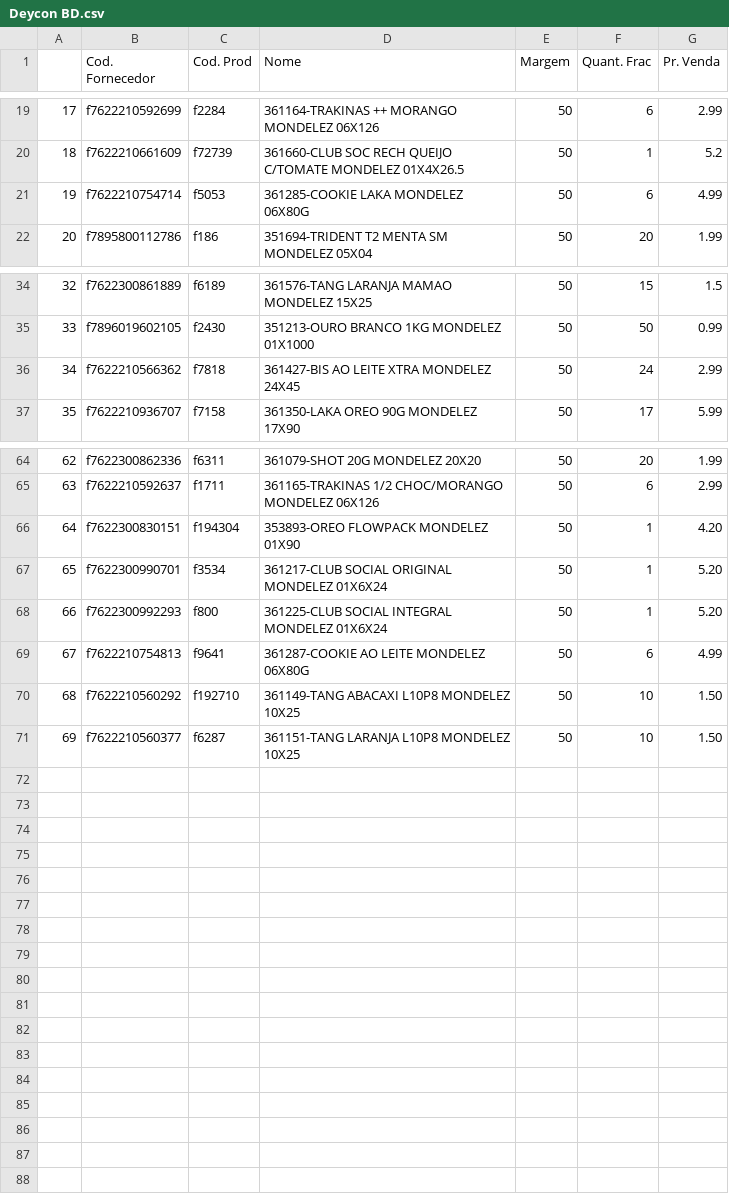
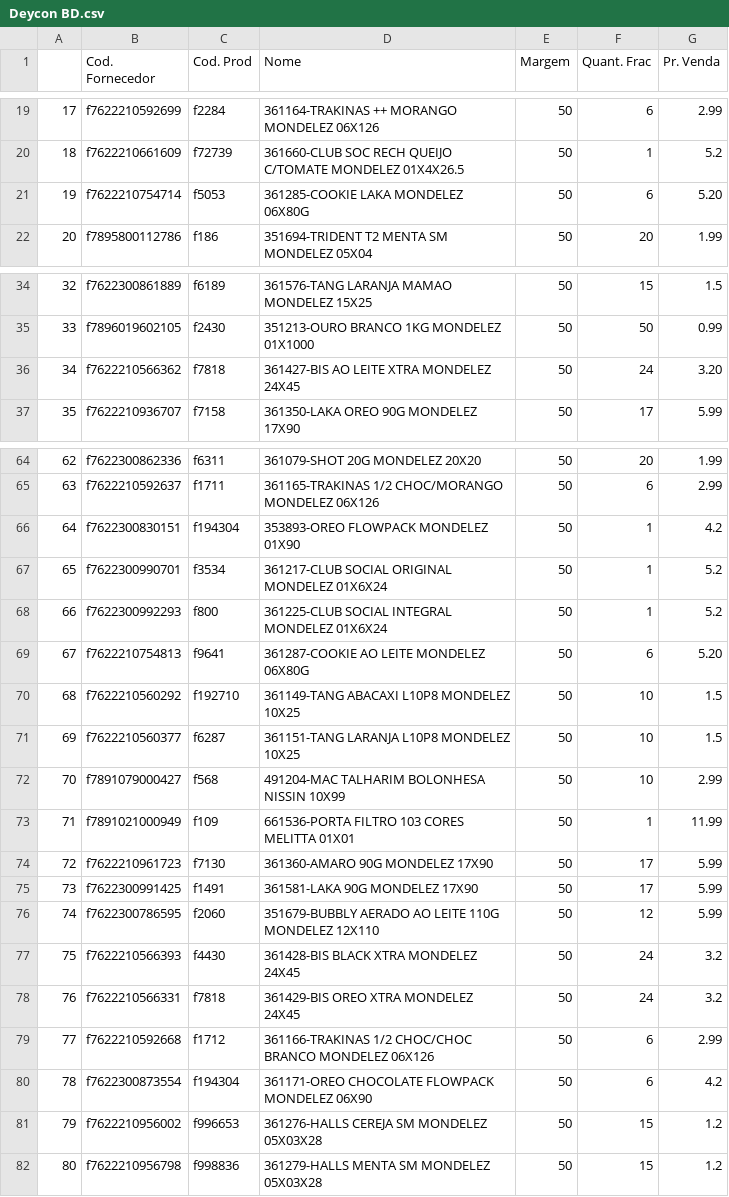
Before and after one commit to I3run01/PY-Auto-Preco-V2, a CSV file: Deycon BD.csv, drawn as a sheet; only a part is shown, gaps mark what is left out; the diff covers the shown part only.

```diff
--- a/Deycon BD.csv
+++ b/Deycon BD.csv
@@ -20,3 +20,3 @@
 18,f7622210661609,f72739,361660-CLUB SOC RECH QUEIJO C/TOMATE  MONDELEZ      01X4X26.5,50,1,5.2
-19,f7622210754714,f5053,361285-COOKIE LAKA                    MONDELEZ         06X80G,50,6,4.99
+19,f7622210754714,f5053,361285-COOKIE LAKA                    MONDELEZ         06X80G,50,6,5.20
 20,f7895800112786,f186,351694-TRIDENT T2 MENTA SM            MONDELEZ          05X04,50,20,1.99
@@ -35,3 +35,3 @@
 33,f7896019602105,f2430,351213-OURO BRANCO 1KG                MONDELEZ        01X1000,50,50,0.99
-34,f7622210566362,f7818,361427-BIS AO LEITE XTRA              MONDELEZ          24X45,50,24,2.99
+34,f7622210566362,f7818,361427-BIS AO LEITE XTRA              MONDELEZ          24X45,50,24,3.20
 35,f7622210936707,f7158,361350-LAKA OREO 90G                  MONDELEZ          17X90,50,17,5.99
@@ -65,7 +65,18 @@
 63,f7622210592637,f1711,361165-TRAKINAS 1/2 CHOC/MORANGO      MONDELEZ         06X126,50,6,2.99
-64,f7622300830151,f194304,353893-OREO FLOWPACK                  MONDELEZ          01X90,50,1,4.20
-65,f7622300990701,f3534,361217-CLUB SOCIAL ORIGINAL           MONDELEZ        01X6X24,50,1,5.20
-66,f7622300992293,f800,361225-CLUB SOCIAL INTEGRAL           MONDELEZ        01X6X24,50,1,5.20
-67,f7622210754813,f9641,361287-COOKIE AO LEITE                MONDELEZ         06X80G,50,6,4.99
-68,f7622210560292,f192710,361149-TANG ABACAXI L10P8             MONDELEZ          10X25,50,10,1.50
-69,f7622210560377,f6287,361151-TANG LARANJA L10P8             MONDELEZ          10X25,50,10,1.50
+64,f7622300830151,f194304,353893-OREO FLOWPACK                  MONDELEZ          01X90,50,1,4.2
+65,f7622300990701,f3534,361217-CLUB SOCIAL ORIGINAL           MONDELEZ        01X6X24,50,1,5.2
+66,f7622300992293,f800,361225-CLUB SOCIAL INTEGRAL           MONDELEZ        01X6X24,50,1,5.2
+67,f7622210754813,f9641,361287-COOKIE AO LEITE                MONDELEZ         06X80G,50,6,5.20
+68,f7622210560292,f192710,361149-TANG ABACAXI L10P8             MONDELEZ          10X25,50,10,1.5
+69,f7622210560377,f6287,361151-TANG LARANJA L10P8             MONDELEZ          10X25,50,10,1.5
+70,f7891079000427,f568,491204-MAC TALHARIM BOLONHESA         NISSIN            10X99,50,10,2.99
+71,f7891021000949,f109,661536-PORTA FILTRO 103 CORES         MELITTA           01X01,50,1,11.99
+72,f7622210961723,f7130,361360-AMARO 90G                      MONDELEZ          17X90,50,17,5.99
+73,f7622300991425,f1491,361581-LAKA 90G                       MONDELEZ          17X90,50,17,5.99
+74,f7622300786595,f2060,351679-BUBBLY AERADO AO LEITE 110G    MONDELEZ         12X110,50,12,5.99
+75,f7622210566393,f4430,361428-BIS BLACK XTRA                 MONDELEZ          24X45,50,24,3.2
+76,f7622210566331,f7818,361429-BIS OREO XTRA                  MONDELEZ          24X45,50,24,3.2
+77,f7622210592668,f1712,361166-TRAKINAS 1/2 CHOC/CHOC BRANCO  MONDELEZ         06X126,50,6,2.99
+78,f7622300873554,f194304,361171-OREO CHOCOLATE FLOWPACK        MONDELEZ          06X90,50,6,4.2
+79,f7622210956002,f996653,361276-HALLS CEREJA SM                MONDELEZ     05X03X28,50,15,1.2
+80,f7622210956798,f998836,361279-HALLS MENTA SM                 MONDELEZ     05X03X28,50,15,1.2
```
Also changed, not shown: 1 edited cell elsewhere in this file, CC BD.csv, RD BD.csv, 2 other files.
